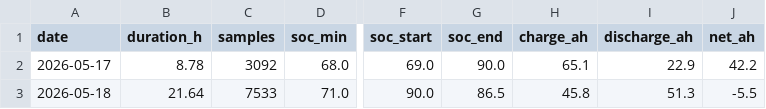
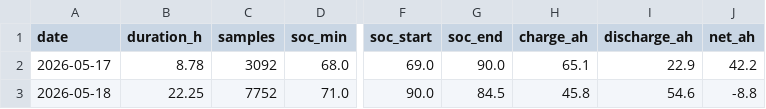
Before and after one commit to kaanow/volthium_reader, a CSV file: data/daily_summary.csv, drawn as a sheet; only a part is shown, gaps mark what is left out; the diff names each change by its address in the sheet, - before the commit and + after, or states it on an @@ line.

```diff
--- a/data/daily_summary.csv
+++ b/data/daily_summary.csv
-B3 (duration_h): 21.64
+B3 (duration_h): 22.25
-C3 (samples): 7533
+C3 (samples): 7752
-G3 (soc_end): 86.5
+G3 (soc_end): 84.5
-I3 (discharge_ah): 51.3
+I3 (discharge_ah): 54.6
-J3 (net_ah): -5.5
+J3 (net_ah): -8.8
```
Also changed, not shown: data/weather.csv, 8 other files.
